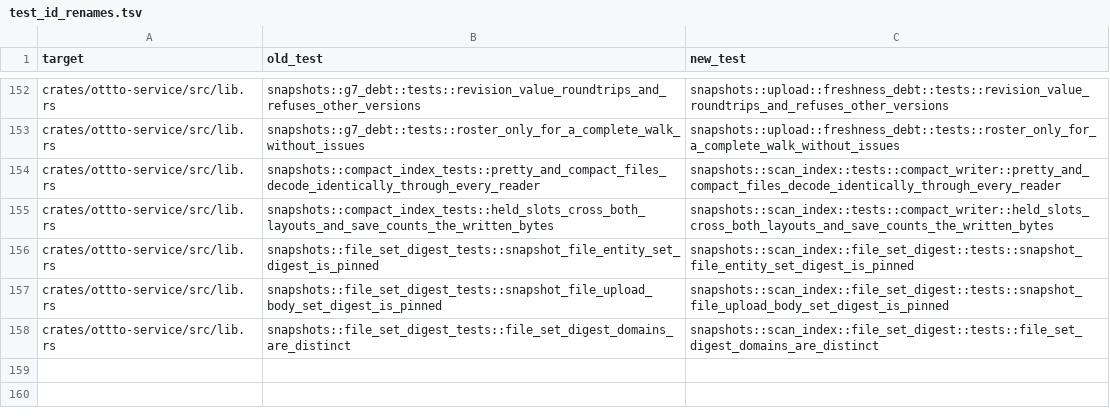
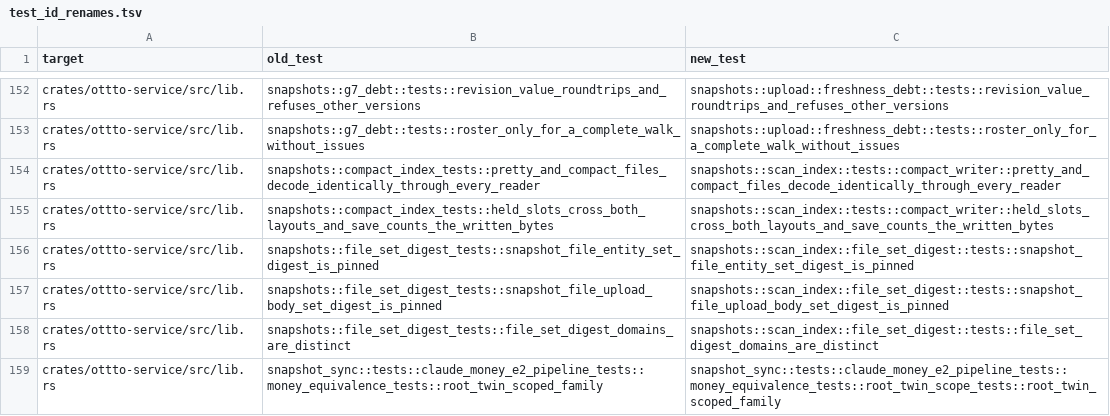
Before and after one commit to ottto-ai/ottto, a TSV file: scripts/test_id_renames.tsv, drawn as a sheet; only a part is shown, gaps mark what is left out.

```diff
--- a/scripts/test_id_renames.tsv
+++ b/scripts/test_id_renames.tsv
@@ -158 +158,2 @@ crates/ottto-service/src/lib.rs	snapshots::file_set_digest_tests::snapshot_file_
 crates/ottto-service/src/lib.rs	snapshots::file_set_digest_tests::file_set_digest_domains_are_distinct	snapshots::scan_index::file_set_digest::tests::file_set_digest_domains_are_distinct
+crates/ottto-service/src/lib.rs	snapshot_sync::tests::claude_money_e2_pipeline_tests::money_equivalence_tests::root_twin_scoped_family	snapshot_sync::tests::claude_money_e2_pipeline_tests::money_equivalence_tests::root_twin_scope_tests::root_twin_scoped_family
```
Also changed, not shown: 10 other files.
